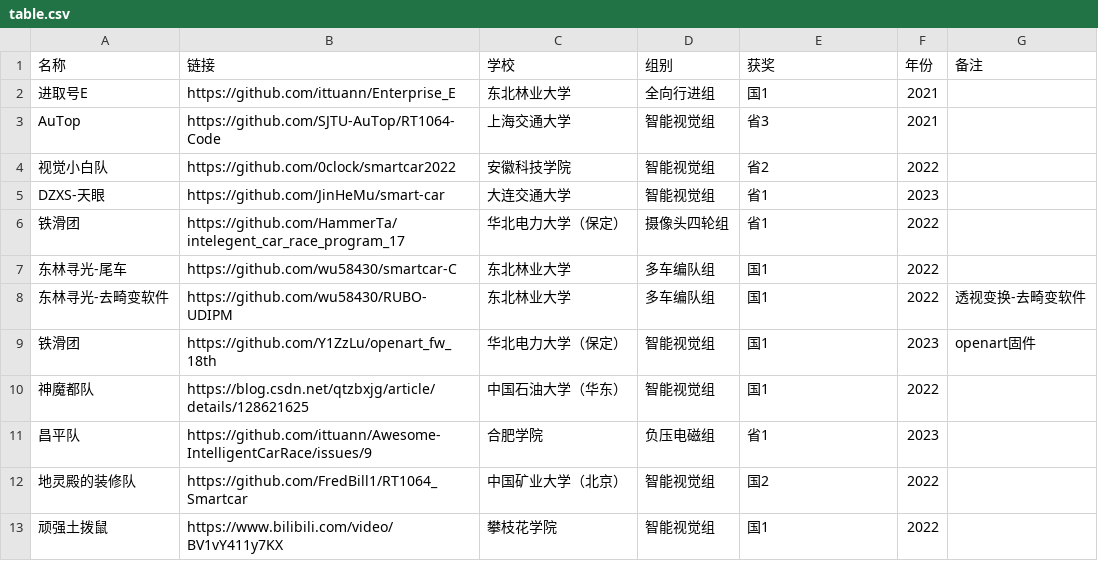
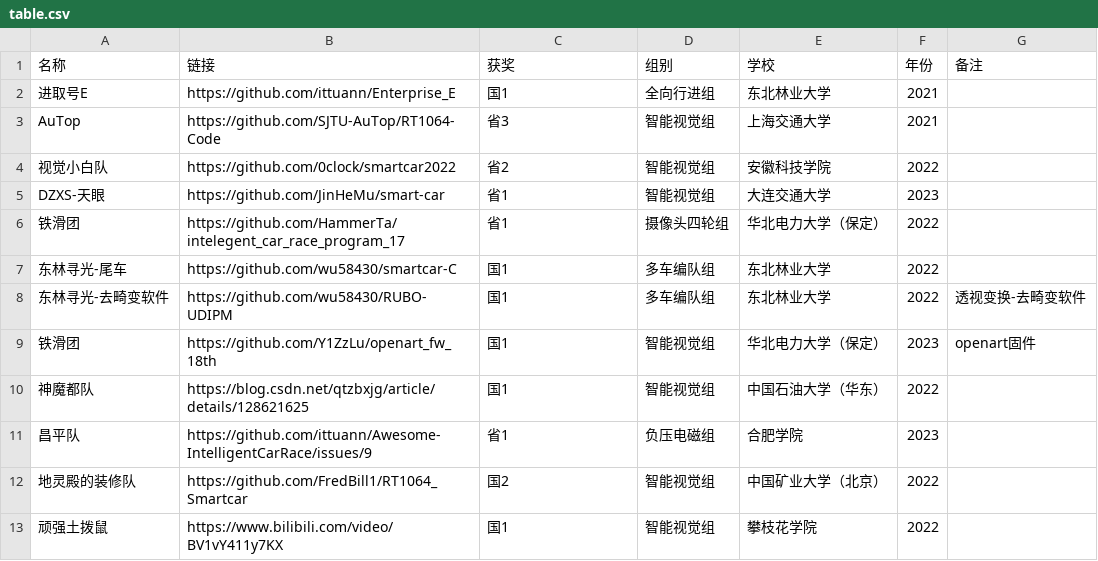
Before and after one commit to ittuann/Awesome-IntelligentCarRace, a CSV file: table.csv, drawn as a sheet.

Commit message:
Updated table format

```diff
--- a/table.csv
+++ b/table.csv
@@ -1,13 +1,13 @@
-名称,链接,学校,组别,获奖,年份,备注
-进取号E,https://github.com/ittuann/Enterprise_E,东北林业大学,全向行进组,国1,2021,
-AuTop,https://github.com/SJTU-AuTop/RT1064-Code,上海交通大学,智能视觉组,省3,2021,
-视觉小白队,https://github.com/0clock/smartcar2022,安徽科技学院,智能视觉组,省2,2022,
-DZXS-天眼,https://github.com/JinHeMu/smart-car,大连交通大学,智能视觉组,省1,2023,
-铁滑团,https://github.com/HammerTa/intelegent_car_race_program_17,华北电力大学（保定）,摄像头四轮组,省1,2022,
-东林寻光-尾车,https://github.com/wu58430/smartcar-C,东北林业大学,多车编队组,国1,2022,
-东林寻光-去畸变软件,https://github.com/wu58430/RUBO-UDIPM,东北林业大学,多车编队组,国1,2022,透视变换-去畸变软件
-铁滑团,https://github.com/Y1ZzLu/openart_fw_18th,华北电力大学（保定）,智能视觉组,国1,2023,openart固件
-神魔都队,https://blog.csdn.net/qtzbxjg/article/details/128621625,中国石油大学（华东）,智能视觉组,国1,2022,
-昌平队,https://github.com/ittuann/Awesome-IntelligentCarRace/issues/9,合肥学院,负压电磁组,省1,2023,
-地灵殿的装修队,https://github.com/FredBill1/RT1064_Smartcar,中国矿业大学（北京）,智能视觉组,国2,2022,
-顽强土拨鼠,https://www.bilibili.com/video/BV1vY411y7KX,攀枝花学院,智能视觉组,国1,2022,
+名称,链接,获奖,组别,学校,年份,备注
+进取号E,https://github.com/ittuann/Enterprise_E,国1,全向行进组,东北林业大学,2021,
+AuTop,https://github.com/SJTU-AuTop/RT1064-Code,省3,智能视觉组,上海交通大学,2021,
+视觉小白队,https://github.com/0clock/smartcar2022,省2,智能视觉组,安徽科技学院,2022,
+DZXS-天眼,https://github.com/JinHeMu/smart-car,省1,智能视觉组,大连交通大学,2023,
+铁滑团,https://github.com/HammerTa/intelegent_car_race_program_17,省1,摄像头四轮组,华北电力大学（保定）,2022,
+东林寻光-尾车,https://github.com/wu58430/smartcar-C,国1,多车编队组,东北林业大学,2022,
+东林寻光-去畸变软件,https://github.com/wu58430/RUBO-UDIPM,国1,多车编队组,东北林业大学,2022,透视变换-去畸变软件
+铁滑团,https://github.com/Y1ZzLu/openart_fw_18th,国1,智能视觉组,华北电力大学（保定）,2023,openart固件
+神魔都队,https://blog.csdn.net/qtzbxjg/article/details/128621625,国1,智能视觉组,中国石油大学（华东）,2022,
+昌平队,https://github.com/ittuann/Awesome-IntelligentCarRace/issues/9,省1,负压电磁组,合肥学院,2023,
+地灵殿的装修队,https://github.com/FredBill1/RT1064_Smartcar,国2,智能视觉组,中国矿业大学（北京）,2022,
+顽强土拨鼠,https://www.bilibili.com/video/BV1vY411y7KX,国1,智能视觉组,攀枝花学院,2022,
```
Also changed, not shown: 7 other files.
